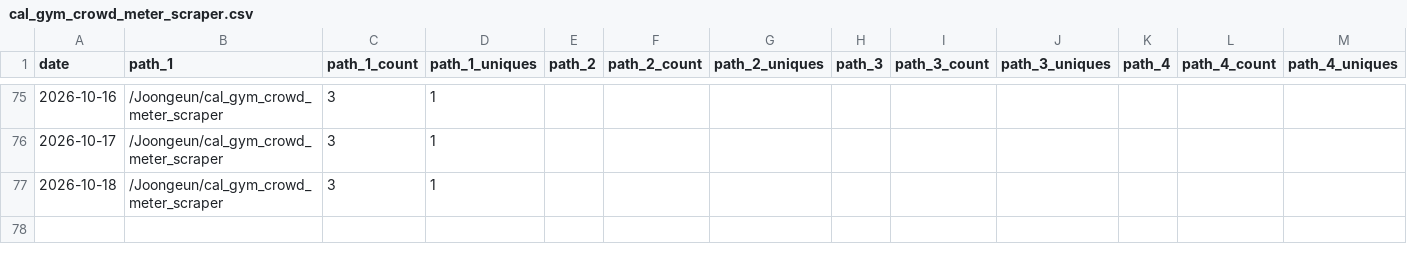
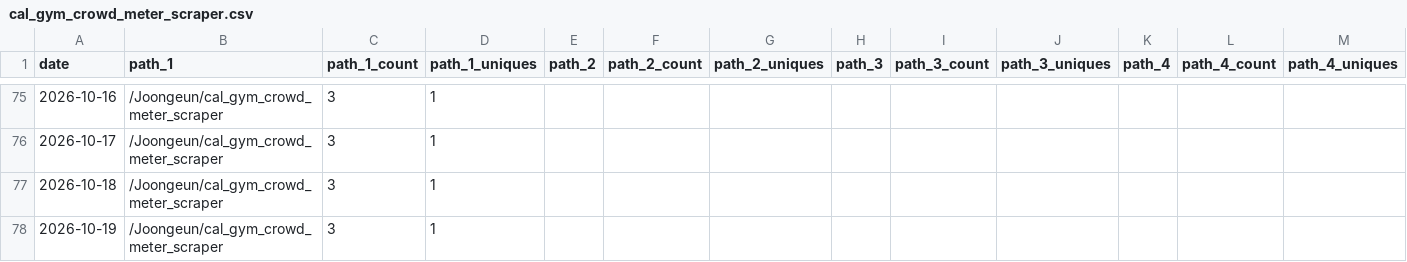
Before and after one commit to Joongeun/Joon_Project_Stats, a CSV file: data/github_paths/cal_gym_crowd_meter_scraper.csv, drawn as a sheet; only a part is shown, gaps mark what is left out; rows hold the shown columns only; the diff names each change by its address in the sheet, - before the commit and + after, or states it on an @@ line.

Commit message:
data update

```diff
--- a/data/github_paths/cal_gym_crowd_meter_scraper.csv
+++ b/data/github_paths/cal_gym_crowd_meter_scraper.csv
+row 78: 2026-10-19 | /Joongeun/cal_gym_crowd_meter_scraper | 3 | 1
```
Also changed, not shown: data/github_paths/Agrobot.csv, data/github_referrers/Agrobot.csv.
